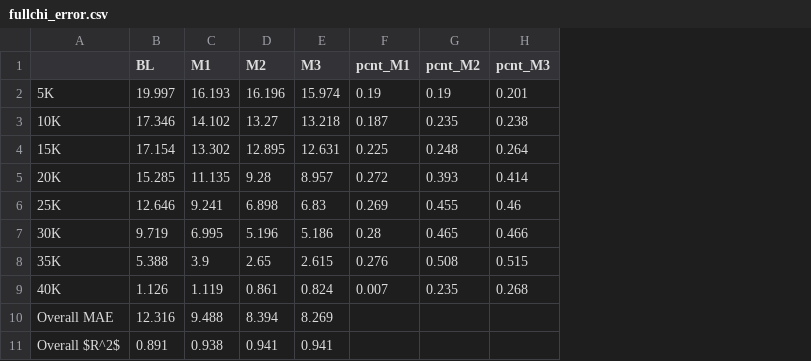
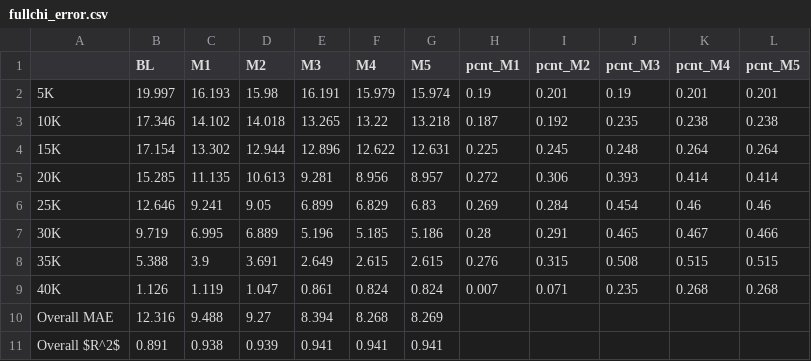
Before and after one commit to eaegerber/Marathon_Predictor, a CSV file: analysis/full/fullchi_error.csv, drawn as a sheet; addresses are those after the commit; the diff names each change by its address in the sheet, - before the commit and + after, or states it on an @@ line.

```diff
--- a/analysis/full/fullchi_error.csv
+++ b/analysis/full/fullchi_error.csv
+column E (M3), rows 2-11: 16.191 | 13.265 | 12.896 | 9.281 | 6.899 | 5.196 | 2.649 | 0.861 | 8.394 | 0.941
+column F (M4), rows 2-11: 15.979 | 13.22 | 12.622 | 8.956 | 6.829 | 5.185 | 2.615 | 0.824 | 8.268 | 0.941
+column I (pcnt_M2), rows 2-9: 0.201 | 0.192 | 0.245 | 0.306 | 0.284 | 0.291 | 0.315 | 0.071
+column K (pcnt_M4), rows 2-9: 0.201 | 0.238 | 0.264 | 0.414 | 0.46 | 0.467 | 0.515 | 0.268
-G1: M3
+G1: M5
-J1: pcnt_M2
+J1: pcnt_M3
-L1: pcnt_M3
+L1: pcnt_M5
-D2 (M2): 16.196
+D2 (M2): 15.98
-D3 (M2): 13.27
+D3 (M2): 14.018
-D4 (M2): 12.895
+D4 (M2): 12.944
-D5 (M2): 9.28
+D5 (M2): 10.613
-D6 (M2): 6.898
+D6 (M2): 9.05
-J6 (pcnt_M3): 0.455
+J6 (pcnt_M3): 0.454
-D7 (M2): 5.196
+D7 (M2): 6.889
-D8 (M2): 2.65
+D8 (M2): 3.691
-D9 (M2): 0.861
+D9 (M2): 1.047
-D10 (M2): 8.394
+D10 (M2): 9.27
-D11 (M2): 0.941
+D11 (M2): 0.939
```
Also changed, not shown: analysis/full/full_int_check.csv, analysis/full/full_int_sizes.csv, 39 other files.
